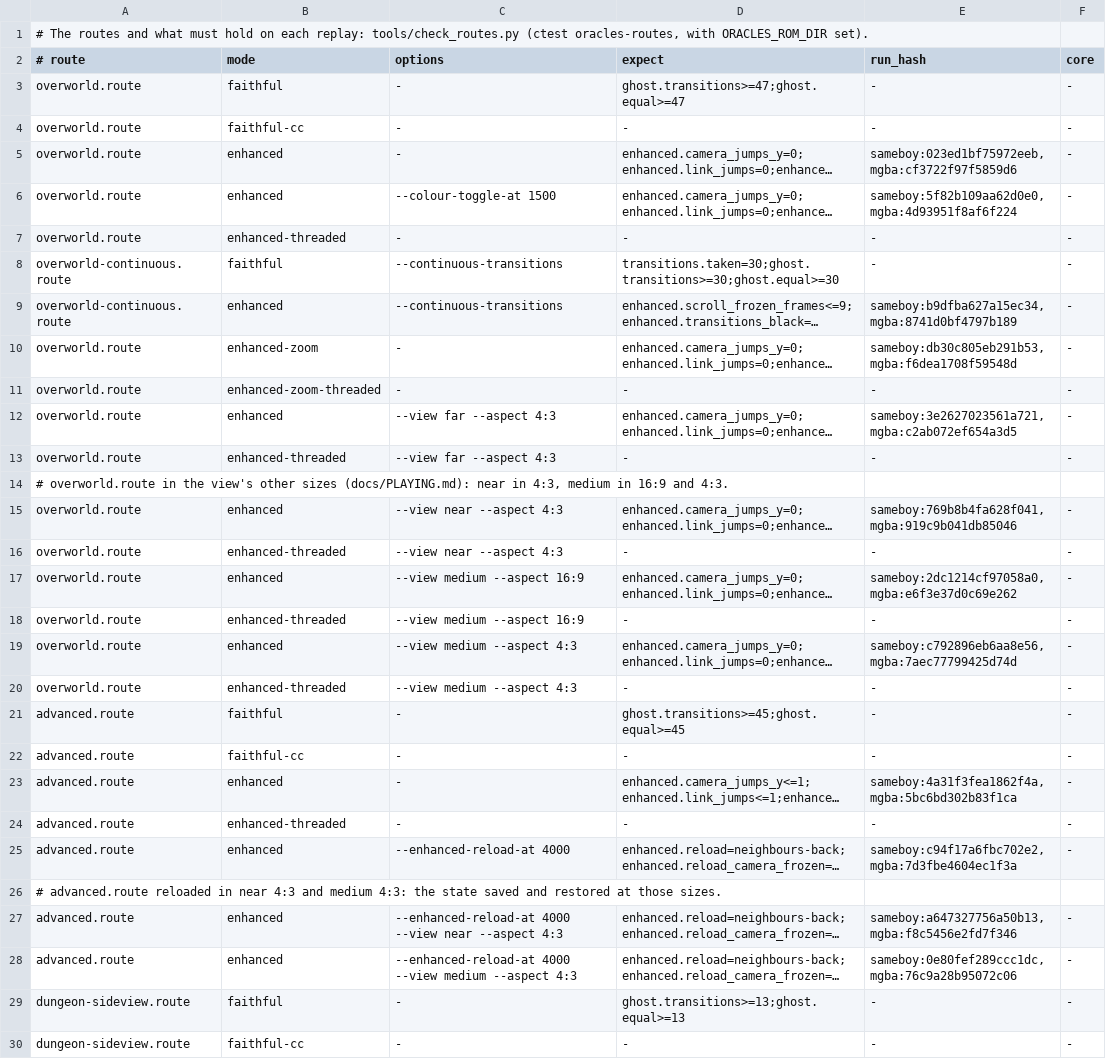
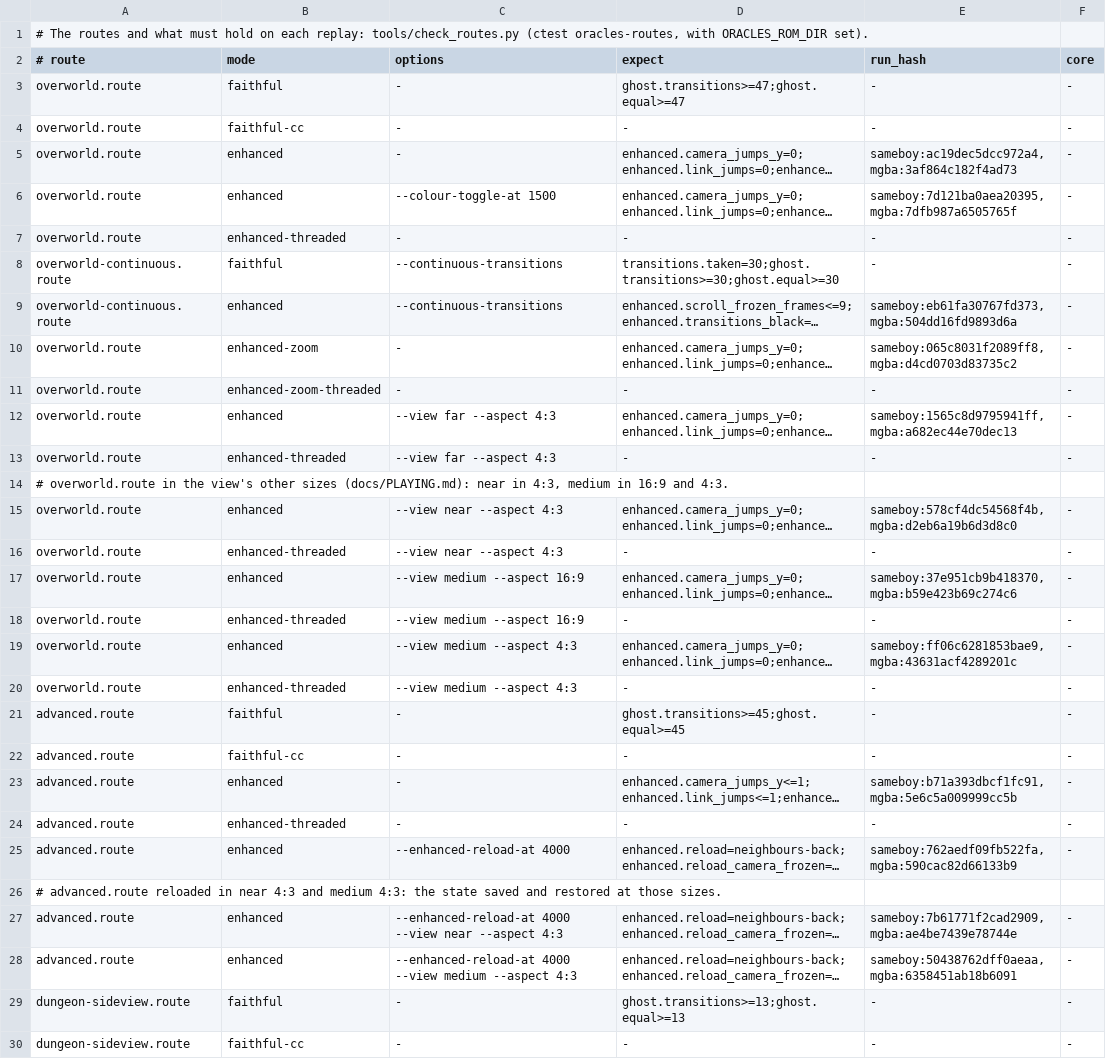
Before and after one commit to thibautbus/top, a TSV file: routes/ages/checks.tsv, drawn as a sheet; only a part is shown; long unchanged cells end in …; the diff covers the shown part only; the diff names each change by its address in the sheet, - before the commit and + after, or states it on an @@ line.

```diff
--- a/routes/ages/checks.tsv
+++ b/routes/ages/checks.tsv
-E5 (run_hash): sameboy:023ed1bf75972eeb,mgba:cf3722f97f5859d6
+E5 (run_hash): sameboy:ac19dec5dcc972a4,mgba:3af864c182f4ad73
-E6 (run_hash): sameboy:5f82b109aa62d0e0,mgba:4d93951f8af6f224
+E6 (run_hash): sameboy:7d121ba0aea20395,mgba:7dfb987a6505765f
-E9 (run_hash): sameboy:b9dfba627a15ec34,mgba:8741d0bf4797b189
+E9 (run_hash): sameboy:eb61fa30767fd373,mgba:504dd16fd9893d6a
-E10 (run_hash): sameboy:db30c805eb291b53,mgba:f6dea1708f59548d
+E10 (run_hash): sameboy:065c8031f2089ff8,mgba:d4cd0703d83735c2
-E12 (run_hash): sameboy:3e2627023561a721,mgba:c2ab072ef654a3d5
+E12 (run_hash): sameboy:1565c8d9795941ff,mgba:a682ec44e70dec13
-E15 (run_hash): sameboy:769b8b4fa628f041,mgba:919c9b041db85046
+E15 (run_hash): sameboy:578cf4dc54568f4b,mgba:d2eb6a19b6d3d8c0
-E17 (run_hash): sameboy:2dc1214cf97058a0,mgba:e6f3e37d0c69e262
+E17 (run_hash): sameboy:37e951cb9b418370,mgba:b59e423b69c274c6
-E19 (run_hash): sameboy:c792896eb6aa8e56,mgba:7aec77799425d74d
+E19 (run_hash): sameboy:ff06c6281853bae9,mgba:43631acf4289201c
-E23 (run_hash): sameboy:4a31f3fea1862f4a,mgba:5bc6bd302b83f1ca
+E23 (run_hash): sameboy:b71a393dbcf1fc91,mgba:5e6c5a009999cc5b
-E25 (run_hash): sameboy:c94f17a6fbc702e2,mgba:7d3fbe4604ec1f3a
+E25 (run_hash): sameboy:762aedf09fb522fa,mgba:590cac82d66133b9
-E27 (run_hash): sameboy:a647327756a50b13,mgba:f8c5456e2fd7f346
+E27 (run_hash): sameboy:7b61771f2cad2909,mgba:ae4be7439e78744e
-E28 (run_hash): sameboy:0e80fef289ccc1dc,mgba:76c9a28b95072c06
+E28 (run_hash): sameboy:50438762dff0aeaa,mgba:6358451ab18b6091
```
Also changed, not shown: 21 edited cells elsewhere in this file, routes/gifts-of-kinomi/checks.tsv, routes/moonrise-regalia/checks.tsv, 8 other files.
